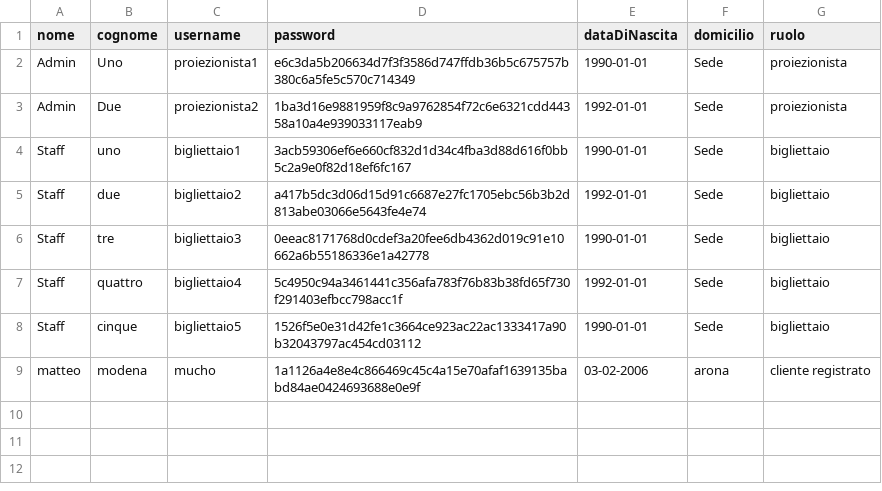
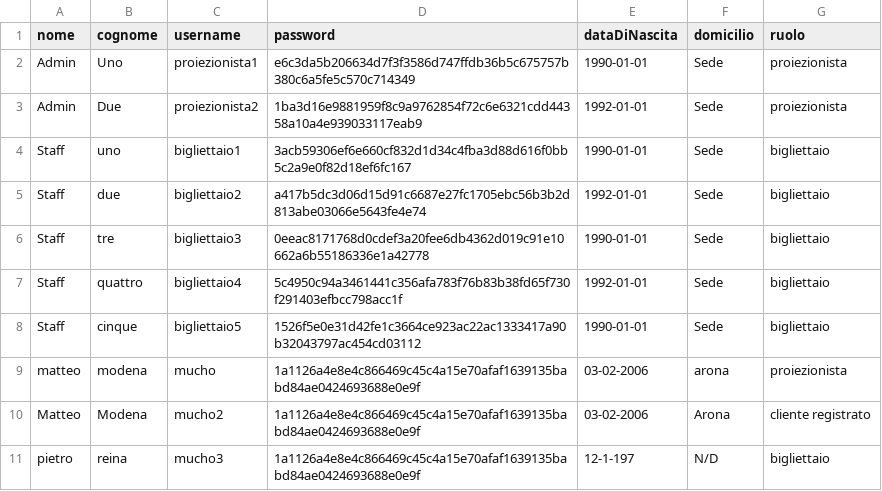
Before and after one commit to Gauchitoss/Progetto-Cinemax-Lab-A-2026, a CSV file: data/utenti.csv, drawn as a sheet.

```diff
--- a/data/utenti.csv
+++ b/data/utenti.csv
@@ -8,2 +8,4 @@ Staff,quattro,bigliettaio4,5c4950c94a3461441c356afa783f76b83b38fd65f730f291403ef
 Staff,cinque,bigliettaio5,1526f5e0e31d42fe1c3664ce923ac22ac1333417a90b32043797ac454cd03112,1990-01-01,Sede,bigliettaio
-matteo,modena,mucho,1a1126a4e8e4c866469c45c4a15e70afaf1639135babd84ae0424693688e0e9f,03-02-2006,arona,cliente registrato
+matteo,modena,mucho,1a1126a4e8e4c866469c45c4a15e70afaf1639135babd84ae0424693688e0e9f,03-02-2006,arona,proiezionista
+Matteo,Modena,mucho2,1a1126a4e8e4c866469c45c4a15e70afaf1639135babd84ae0424693688e0e9f,03-02-2006,Arona,cliente registrato
+pietro,reina,mucho3,1a1126a4e8e4c866469c45c4a15e70afaf1639135babd84ae0424693688e0e9f,12-1-197,N/D,bigliettaio
```
Also changed, not shown: data/proiezioni.csv, 8 other files.
